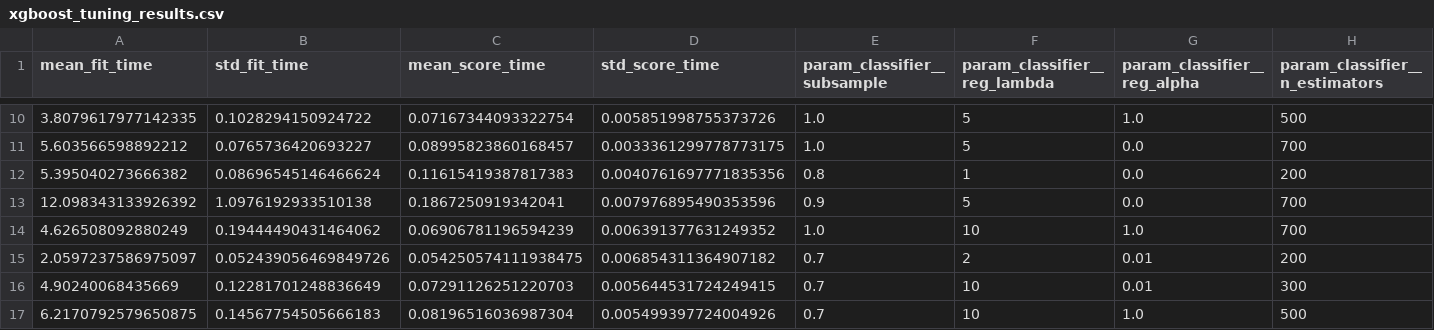
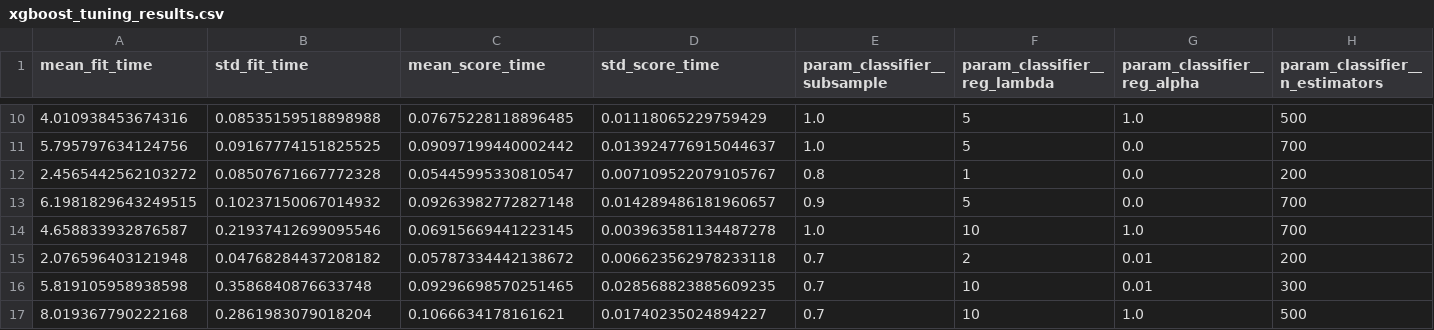
Before and after one commit to chamudi01/Credit-Risk-Scoring-System, a CSV file: reports/xgboost_tuning_results.csv, drawn as a sheet; only a part is shown, gaps mark what is left out; the diff covers the shown part only; the diff names each change by its address in the sheet, - before the commit and + after, or states it on an @@ line.

```diff
--- a/reports/xgboost_tuning_results.csv
+++ b/reports/xgboost_tuning_results.csv
-A10 (mean_fit_time): 3.8079617977142335
+A10 (mean_fit_time): 4.010938453674316
-B10 (std_fit_time): 0.1028294150924722
+B10 (std_fit_time): 0.08535159518898988
-C10 (mean_score_time): 0.07167344093322754
+C10 (mean_score_time): 0.07675228118896485
-D10 (std_score_time): 0.005851998755373726
+D10 (std_score_time): 0.01118065229759429
-A11 (mean_fit_time): 5.603566598892212
+A11 (mean_fit_time): 5.795797634124756
-B11 (std_fit_time): 0.0765736420693227
+B11 (std_fit_time): 0.09167774151825525
-C11 (mean_score_time): 0.08995823860168457
+C11 (mean_score_time): 0.09097199440002442
-D11 (std_score_time): 0.0033361299778773175
+D11 (std_score_time): 0.013924776915044637
-A12 (mean_fit_time): 5.395040273666382
+A12 (mean_fit_time): 2.4565442562103272
-B12 (std_fit_time): 0.08696545146466624
+B12 (std_fit_time): 0.08507671667772328
-C12 (mean_score_time): 0.11615419387817383
+C12 (mean_score_time): 0.05445995330810547
-D12 (std_score_time): 0.0040761697771835356
+D12 (std_score_time): 0.007109522079105767
-A13 (mean_fit_time): 12.098343133926392
+A13 (mean_fit_time): 6.1981829643249515
-B13 (std_fit_time): 1.0976192933510138
+B13 (std_fit_time): 0.10237150067014932
-C13 (mean_score_time): 0.1867250919342041
+C13 (mean_score_time): 0.09263982772827148
-D13 (std_score_time): 0.007976895490353596
+D13 (std_score_time): 0.014289486181960657
-A14 (mean_fit_time): 4.626508092880249
+A14 (mean_fit_time): 4.658833932876587
-B14 (std_fit_time): 0.19444490431464062
+B14 (std_fit_time): 0.21937412699095546
-C14 (mean_score_time): 0.06906781196594239
+C14 (mean_score_time): 0.06915669441223145
-D14 (std_score_time): 0.006391377631249352
+D14 (std_score_time): 0.003963581134487278
-A15 (mean_fit_time): 2.0597237586975097
+A15 (mean_fit_time): 2.076596403121948
-B15 (std_fit_time): 0.052439056469849726
+B15 (std_fit_time): 0.04768284437208182
-C15 (mean_score_time): 0.054250574111938475
+C15 (mean_score_time): 0.05787334442138672
-D15 (std_score_time): 0.006854311364907182
+D15 (std_score_time): 0.006623562978233118
-A16 (mean_fit_time): 4.90240068435669
+A16 (mean_fit_time): 5.819105958938598
-B16 (std_fit_time): 0.12281701248836649
+B16 (std_fit_time): 0.3586840876633748
-C16 (mean_score_time): 0.07291126251220703
+C16 (mean_score_time): 0.09296698570251465
-D16 (std_score_time): 0.005644531724249415
+D16 (std_score_time): 0.028568823885609235
-A17 (mean_fit_time): 6.2170792579650875
+A17 (mean_fit_time): 8.019367790222168
-B17 (std_fit_time): 0.14567754505666183
+B17 (std_fit_time): 0.2861983079018204
-C17 (mean_score_time): 0.08196516036987304
+C17 (mean_score_time): 0.1066634178161621
-D17 (std_score_time): 0.005499397724004926
+D17 (std_score_time): 0.01740235024894227
```
Also changed, not shown: 88 edited cells elsewhere in this file, 8 other files.
